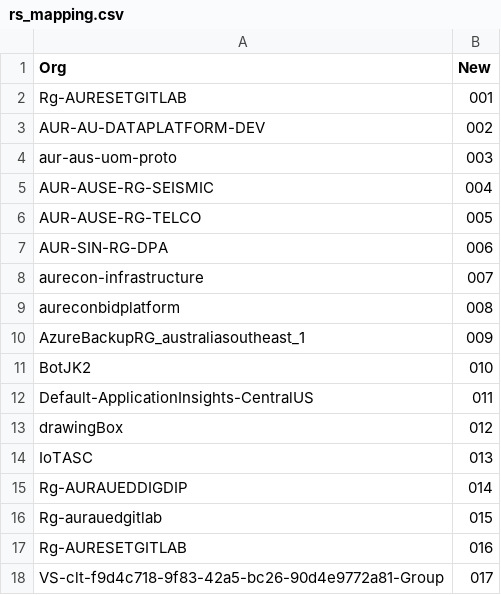
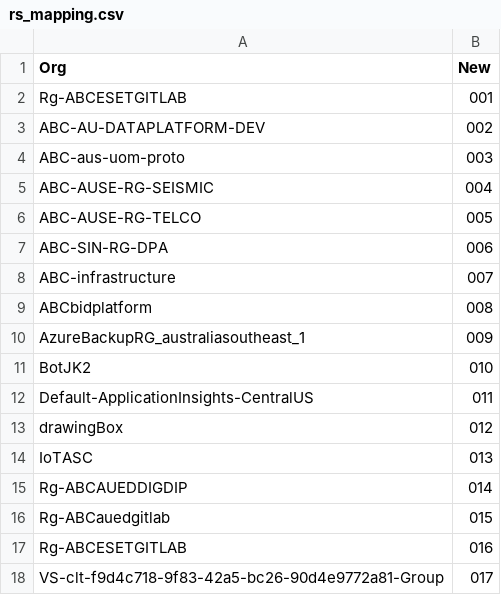
Before and after one commit to antitown/copy_IAM_at_subscription_level, a CSV file: rs_mapping.csv, drawn as a sheet.

Commit message:
Update rs_mapping.csv

```diff
--- a/rs_mapping.csv
+++ b/rs_mapping.csv
@@ -1,10 +1,10 @@
 Org,New
-Rg-AURESETGITLAB,001
-AUR-AU-DATAPLATFORM-DEV,002
-aur-aus-uom-proto,003
-AUR-AUSE-RG-SEISMIC,004
-AUR-AUSE-RG-TELCO,005
-AUR-SIN-RG-DPA,006
-aurecon-infrastructure,007
-aureconbidplatform,008
+Rg-ABCESETGITLAB,001
+ABC-AU-DATAPLATFORM-DEV,002
+ABC-aus-uom-proto,003
+ABC-AUSE-RG-SEISMIC,004
+ABC-AUSE-RG-TELCO,005
+ABC-SIN-RG-DPA,006
+ABC-infrastructure,007
+ABCbidplatform,008
 AzureBackupRG_australiasoutheast_1,009
@@ -14,5 +14,5 @@ drawingBox,012
 IoTASC,013
-Rg-AURAUEDDIGDIP,014
-Rg-aurauedgitlab,015
-Rg-AURESETGITLAB,016
+Rg-ABCAUEDDIGDIP,014
+Rg-ABCauedgitlab,015
+Rg-ABCESETGITLAB,016
 VS-clt-f9d4c718-9f83-42a5-bc26-90d4e9772a81-Group,017
```
